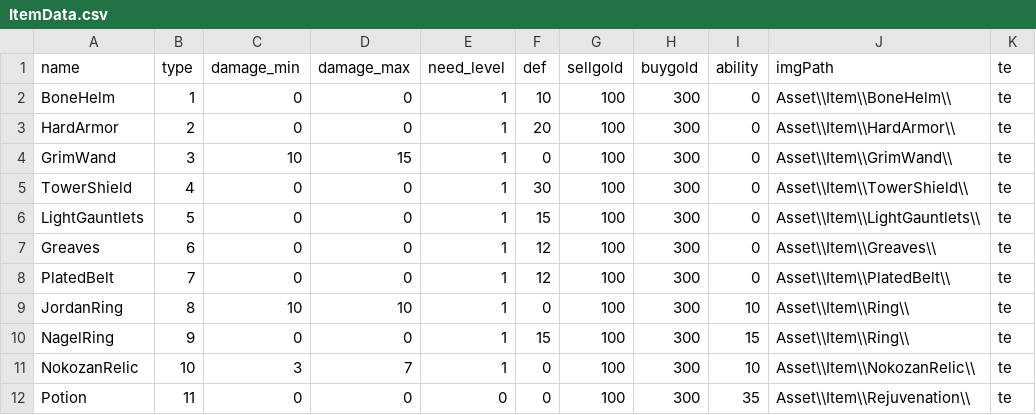
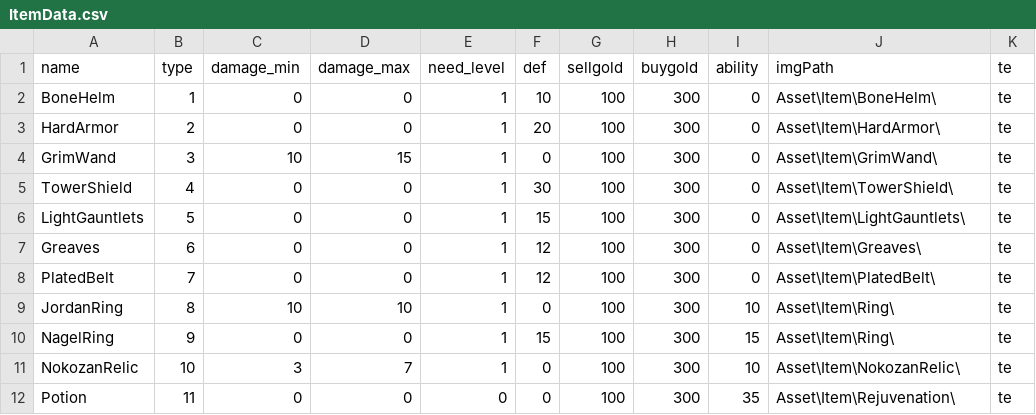
Before and after one commit to ckswns/DirectXSR, a CSV file: DirectX_SR/GameClient/Asset/Data/ItemData.csv, drawn as a sheet.

Commit message:
Update Player.cpp
EquidItem() 수정

```diff
--- a/DirectX_SR/GameClient/Asset/Data/ItemData.csv
+++ b/DirectX_SR/GameClient/Asset/Data/ItemData.csv
@@ -1,12 +1,12 @@
 name,type,damage_min,damage_max,need_level,def,sellgold,buygold,ability,imgPath,te
-BoneHelm,1,0,0,1,10,100,300,0,Asset\\Item\\BoneHelm\\,te
-HardArmor,2,0,0,1,20,100,300,0,Asset\\Item\\HardArmor\\,te
-GrimWand,3,10,15,1,0,100,300,0,Asset\\Item\\GrimWand\\,te
-TowerShield,4,0,0,1,30,100,300,0,Asset\\Item\\TowerShield\\,te
-LightGauntlets,5,0,0,1,15,100,300,0,Asset\\Item\\LightGauntlets\\,te
-Greaves,6,0,0,1,12,100,300,0,Asset\\Item\\Greaves\\,te
-PlatedBelt,7,0,0,1,12,100,300,0,Asset\\Item\\PlatedBelt\\,te
-JordanRing,8,10,10,1,0,100,300,10,Asset\\Item\\Ring\\,te
-NagelRing,9,0,0,1,15,100,300,15,Asset\\Item\\Ring\\,te
-NokozanRelic,10,3,7,1,0,100,300,10,Asset\\Item\\NokozanRelic\\,te
-Potion,11,0,0,0,0,100,300,35,Asset\\Item\\Rejuvenation\\,te
+BoneHelm,1,0,0,1,10,100,300,0,Asset\Item\BoneHelm\,te
+HardArmor,2,0,0,1,20,100,300,0,Asset\Item\HardArmor\,te
+GrimWand,3,10,15,1,0,100,300,0,Asset\Item\GrimWand\,te
+TowerShield,4,0,0,1,30,100,300,0,Asset\Item\TowerShield\,te
+LightGauntlets,5,0,0,1,15,100,300,0,Asset\Item\LightGauntlets\,te
+Greaves,6,0,0,1,12,100,300,0,Asset\Item\Greaves\,te
+PlatedBelt,7,0,0,1,12,100,300,0,Asset\Item\PlatedBelt\,te
+JordanRing,8,10,10,1,0,100,300,10,Asset\Item\Ring\,te
+NagelRing,9,0,0,1,15,100,300,15,Asset\Item\Ring\,te
+NokozanRelic,10,3,7,1,0,100,300,10,Asset\Item\NokozanRelic\,te
+Potion,11,0,0,0,0,100,300,35,Asset\Item\Rejuvenation\,te
```
Also changed, not shown: 2 other files.
